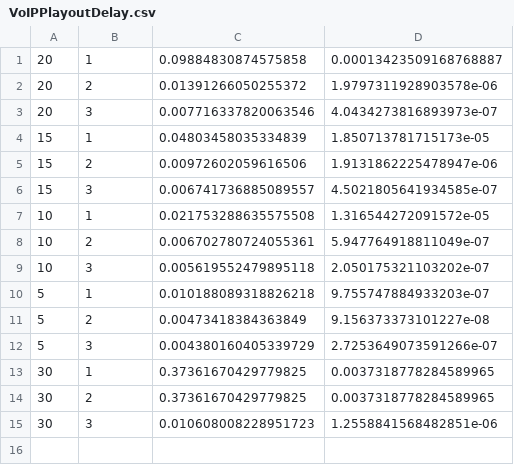
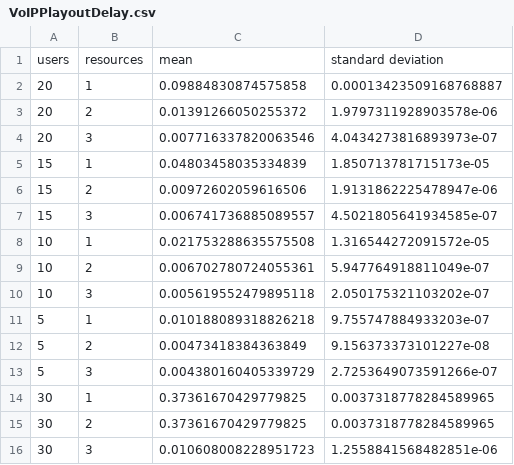
Before and after one commit to Tariq0Odeh/Graduation-Project, a CSV file: VoIPPlayoutDelay.csv, drawn as a sheet.

```diff
--- a/VoIPPlayoutDelay.csv
+++ b/VoIPPlayoutDelay.csv
@@ -1 +1,2 @@
+users,resources,mean,standard deviation
 20,1,0.09884830874575858,0.00013423509168768887
```
Also changed, not shown: 1 other file.
